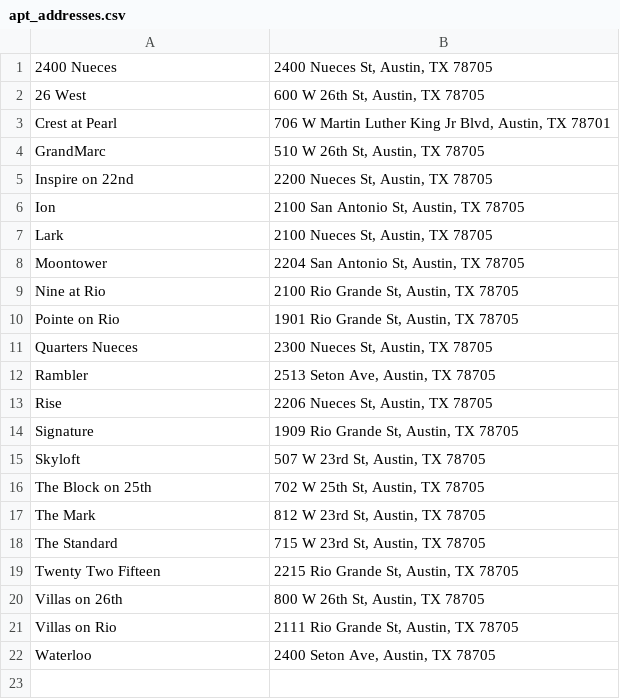
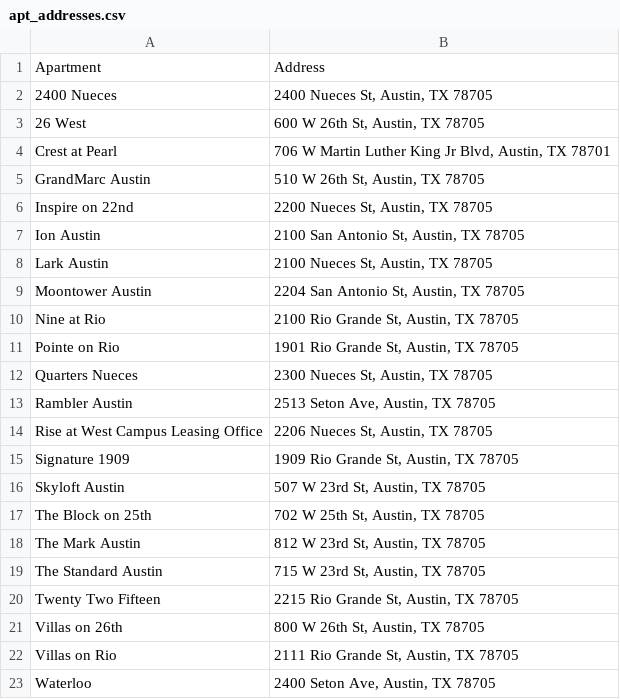
Before and after one commit to siddharth-iyer1/wampusfyi, a CSV file: apartment_data/apt_addresses.csv, drawn as a sheet.

```diff
--- a/apartment_data/apt_addresses.csv
+++ b/apartment_data/apt_addresses.csv
@@ -1 +1,2 @@
+Apartment, Address
 2400 Nueces,"2400 Nueces St, Austin, TX 78705"
@@ -3,7 +4,7 @@
 Crest at Pearl,"706 W Martin Luther King Jr Blvd, Austin, TX 78701"
-GrandMarc,"510 W 26th St, Austin, TX 78705"
+GrandMarc Austin,"510 W 26th St, Austin, TX 78705"
 Inspire on 22nd,"2200 Nueces St, Austin, TX 78705"
-Ion,"2100 San Antonio St, Austin, TX 78705"
-Lark,"2100 Nueces St, Austin, TX 78705"
-Moontower,"2204 San Antonio St, Austin, TX 78705"
+Ion Austin,"2100 San Antonio St, Austin, TX 78705"
+Lark Austin,"2100 Nueces St, Austin, TX 78705"
+Moontower Austin,"2204 San Antonio St, Austin, TX 78705"
 Nine at Rio,"2100 Rio Grande St, Austin, TX 78705"
@@ -11,9 +12,9 @@ Pointe on Rio,"1901 Rio Grande St, Austin, TX 78705"
 Quarters Nueces,"2300 Nueces St, Austin, TX 78705"
-Rambler,"2513 Seton Ave, Austin, TX 78705"
-Rise,"2206 Nueces St, Austin, TX 78705"
-Signature,"1909 Rio Grande St, Austin, TX 78705"
-Skyloft,"507 W 23rd St, Austin, TX 78705"
+Rambler Austin,"2513 Seton Ave, Austin, TX 78705"
+Rise at West Campus Leasing Office,"2206 Nueces St, Austin, TX 78705"
+Signature 1909,"1909 Rio Grande St, Austin, TX 78705"
+Skyloft Austin,"507 W 23rd St, Austin, TX 78705"
 The Block on 25th,"702 W 25th St, Austin, TX 78705"
-The Mark,"812 W 23rd St, Austin, TX 78705"
-The Standard,"715 W 23rd St, Austin, TX 78705"
+The Mark Austin,"812 W 23rd St, Austin, TX 78705"
+The Standard Austin,"715 W 23rd St, Austin, TX 78705"
 Twenty Two Fifteen,"2215 Rio Grande St, Austin, TX 78705"
```
Also changed, not shown: 2 other files.
